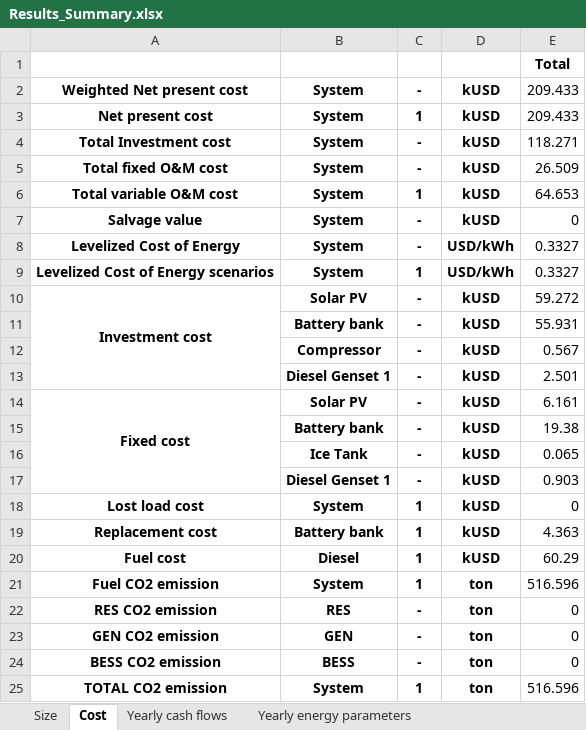
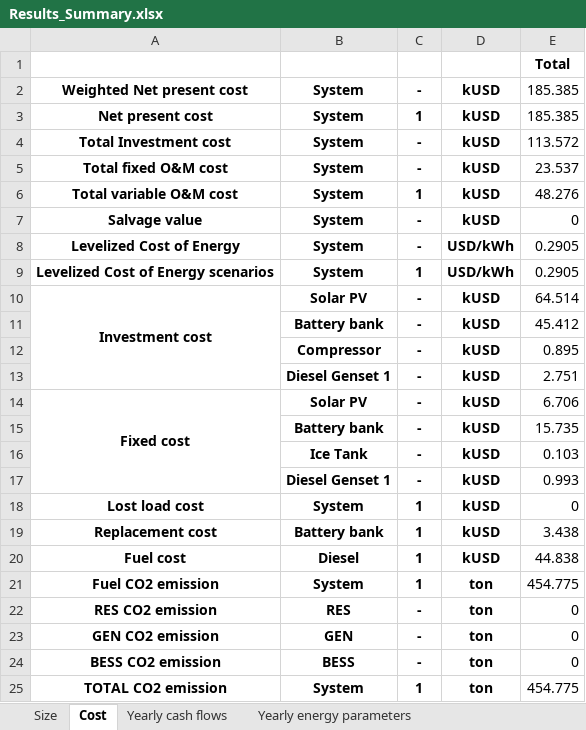
Before and after one commit to SESAM-Polimi/Micro-Grids, an Excel workbook: Code/Results/Results_Summary.xlsx, sheet Cost, drawn as a sheet; values as stored, in another font and other column widths than the file's, no borders; the diff names each change by its address in the sheet, - before the commit and + after, or states it on an @@ line.

```diff
--- a/Code/Results/Results_Summary.xlsx (sheet Cost)
+++ b/Code/Results/Results_Summary.xlsx (sheet Cost)
-E2:E3: 209.433
+E2:E3: 185.385
-E4: 118.271
+E4: 113.572
-E5: 26.509
+E5: 23.537
-E6: 64.653
+E6: 48.276
-E8:E9: 0.3327
+E8:E9: 0.2905
-E10: 59.272
+E10: 64.514
-E11: 55.931
+E11: 45.412
-E12: 0.567
+E12: 0.895
-E13: 2.501
+E13: 2.751
-E14: 6.161
+E14: 6.706
-E15: 19.38
+E15: 15.735
-E16: 0.065
+E16: 0.103
-E17: 0.903
+E17: 0.993
-E19: 4.363
+E19: 3.438
-E20: 60.29
+E20: 44.838
-E21: 516.596
+E21: 454.775
-E25: 516.596
+E25: 454.775
```
Also changed, not shown: sheet Yearly cash flows, sheet Yearly energy parameters, sheet Yearly energy parameters SC, sheet Size, 17 other files.
